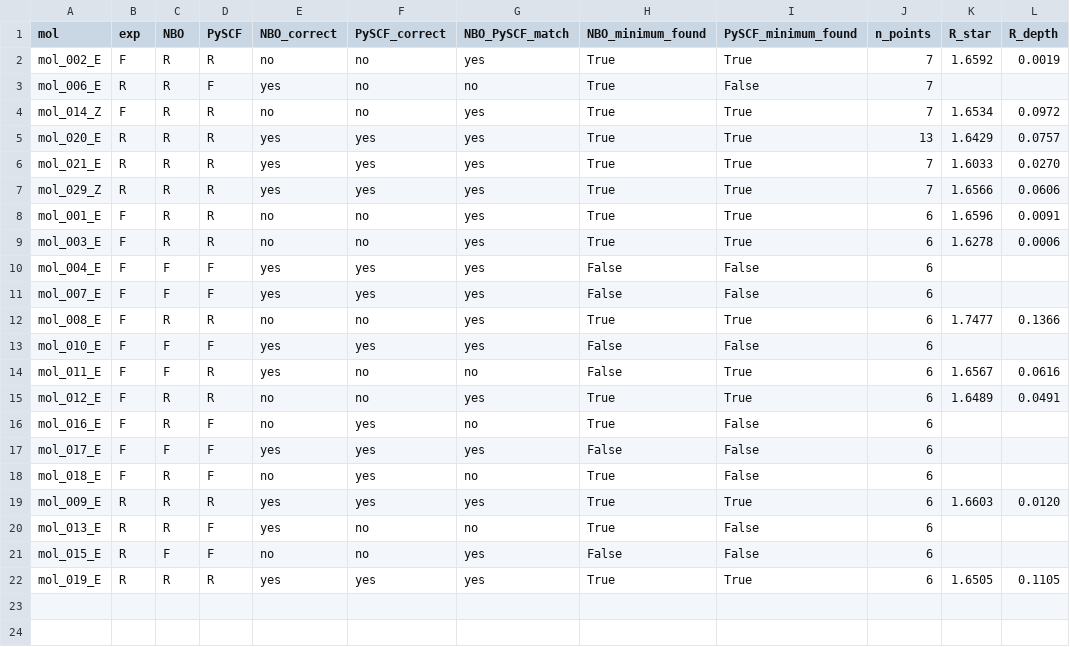
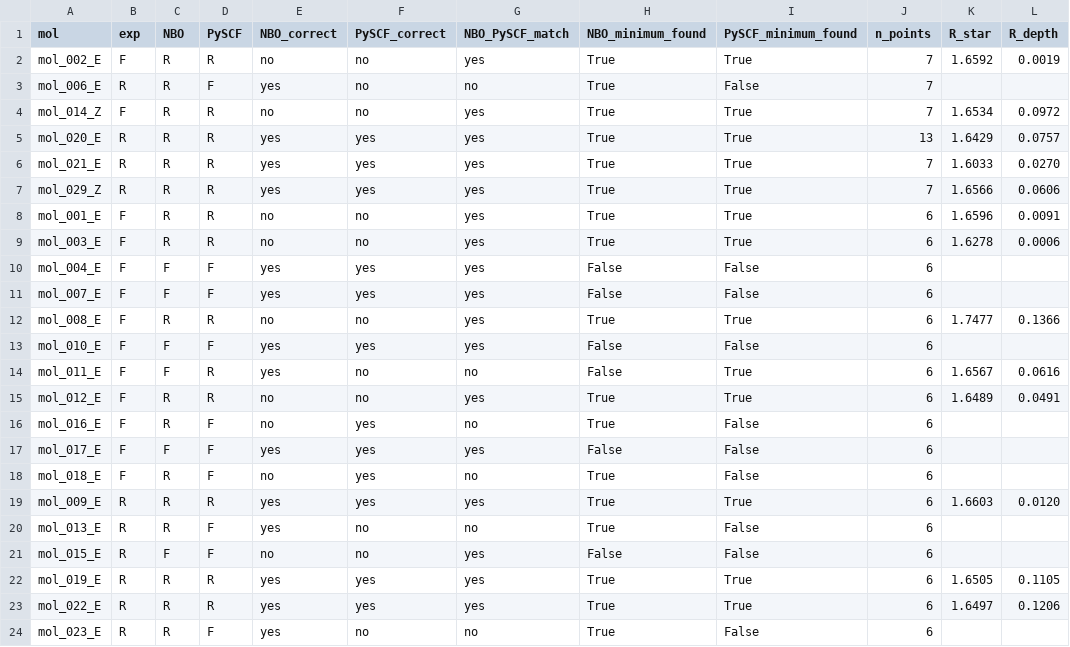
Before and after one commit to IreneGallini/beckmann-pipeline, a CSV file: data/output/analysis/wcnmax_rule_results_opensource.csv, drawn as a sheet; the diff names each change by its address in the sheet, - before the commit and + after, or states it on an @@ line.

```diff
--- a/data/output/analysis/wcnmax_rule_results_opensource.csv
+++ b/data/output/analysis/wcnmax_rule_results_opensource.csv
+row 23: mol_022_E | R | R | R | yes | yes | yes | True | True | 6 | 1.6497 | 0.1206
+row 24: mol_023_E | R | R | F | yes | no | no | True | False | 6
```
Also changed, not shown: data/output/analysis/wcnmax_channel_extraction_opensource.csv.
